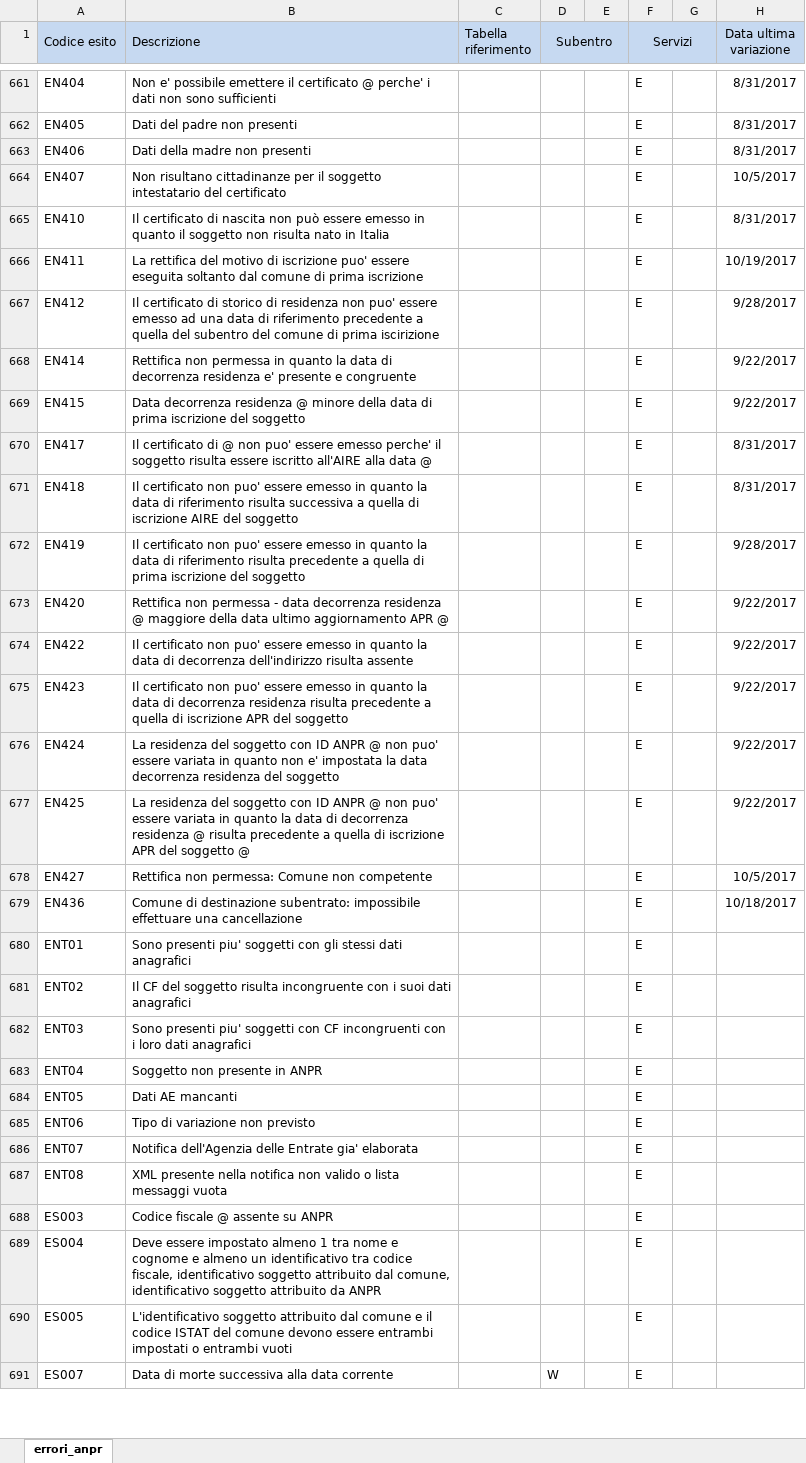
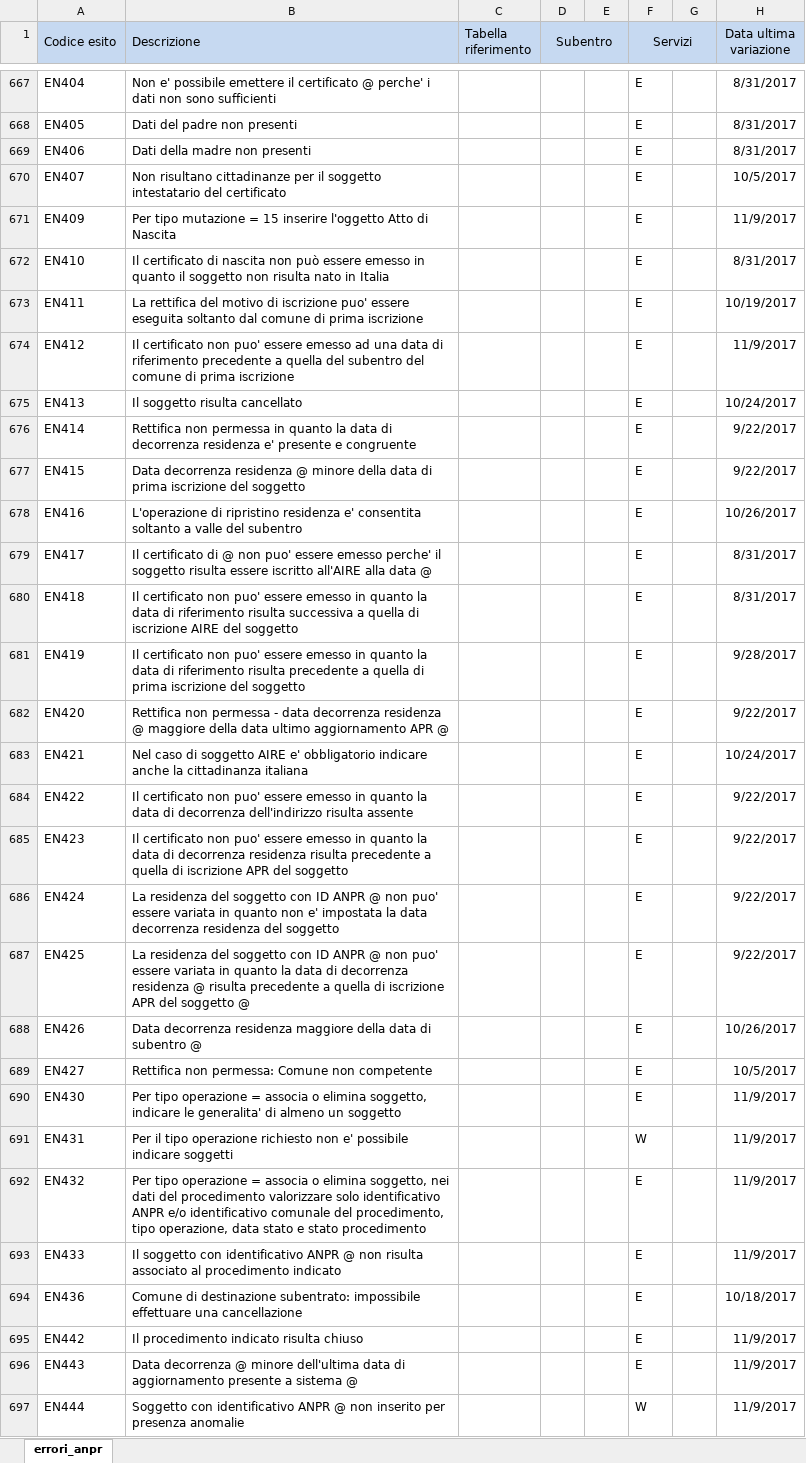
Before and after one commit to italia/anpr, an Excel workbook: src/_static/xlsx/tab_elenco_errori_anpr.xlsx, sheet errori_anpr, drawn as a sheet; only a part is shown, gaps mark what is left out; the shorter side is filled out with more unchanged rows; values as stored, in another font and other column widths than the file's, no borders; addresses are those after the commit; the diff covers the shown part only; the diff names each change by its address in the sheet, - before the commit and + after, or states it on an @@ line.

```diff
--- a/src/_static/xlsx/tab_elenco_errori_anpr.xlsx (sheet errori_anpr)
+++ b/src/_static/xlsx/tab_elenco_errori_anpr.xlsx (sheet errori_anpr)
+row 671: EN409 | Per tipo mutazione = 15 inserire l'oggetto Atto di Nascita |  |  |  | E |  | 11/9/2017
-B674 (Descrizione): Il certificato di storico di residenza non puo' essere emesso ad una data di riferimento precedente a quella del subentro del comune di prima iscirizione
+B674 (Descrizione): Il certificato non puo' essere emesso ad una data di riferimento precedente a quella del subentro del comune di prima iscrizione
-H674 (Data ultima variazione): 9/28/2017
+H674 (Data ultima variazione): 11/9/2017
+row 675: EN413 | Il soggetto risulta cancellato |  |  |  | E |  | 10/24/2017
+row 678: EN416 | L'operazione di ripristino residenza e' consentita soltanto a valle del subentro |  |  |  | E |  | 10/26/2017
+row 683: EN421 | Nel caso di soggetto AIRE e' obbligatorio indicare anche la cittadinanza italiana |  |  |  | E |  | 10/24/2017
+row 688: EN426 | Data decorrenza residenza maggiore della data di subentro @ |  |  |  | E |  | 10/26/2017
+row 690: EN430 | Per tipo operazione = associa o elimina soggetto, indicare le generalita' di almeno un soggetto |  |  |  | E |  | 11/9/2017
+row 691: EN431 | Per il tipo operazione richiesto non e' possibile indicare soggetti |  |  |  | W |  | 11/9/2017
+row 692: EN432 | Per tipo operazione = associa o elimina soggetto, nei dati del procedimento valorizzare solo identificativo ANPR e/o identificativo comunale del procedimento, tipo operazione, data stato e stato procedimento |  |  |  | E |  | 11/9/2017
+row 693: EN433 | Il soggetto con identificativo ANPR @ non risulta associato al procedimento indicato |  |  |  | E |  | 11/9/2017
+row 695: EN442 | Il procedimento indicato risulta chiuso |  |  |  | E |  | 11/9/2017
+row 696: EN443 | Data decorrenza @ minore dell'ultima data di aggiornamento presente a sistema @ |  |  |  | E |  | 11/9/2017
+row 697: EN444 | Soggetto con identificativo ANPR @ non inserito per presenza anomalie |  |  |  | W |  | 11/9/2017
```
Also changed, not shown: 10 added rows and 10 edited cells elsewhere in this sheet, src/_static/xlsx/tab_aggiornamenti_alla_documentazione_tecnica.xlsx, src/_static/xlsx/tab_comuni_subentrati.xlsx, 12 other files.
